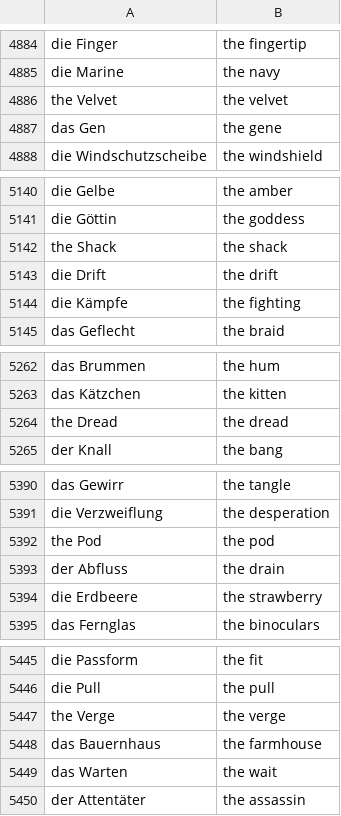
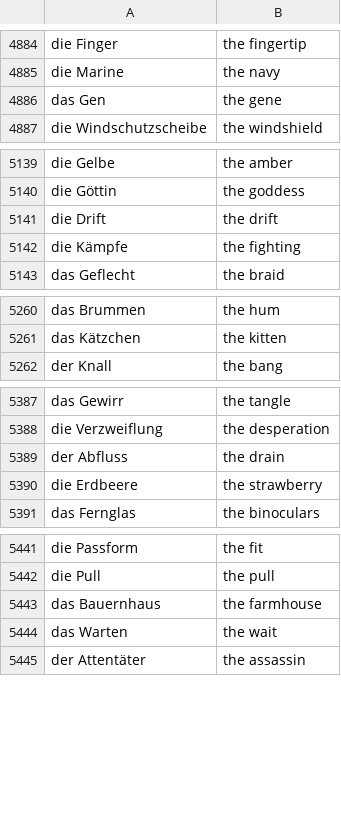
Before and after one commit to lennytmp/german_club, a TSV file: data/dict.tsv, drawn as a sheet; only a part is shown, gaps mark what is left out; the diff covers the shown part only; the diff names each change by its address in the sheet, - before the commit and + after, or states it on an @@ line.

Commit message:
Removes wrong words from the dictionary

```diff
--- a/data/dict.tsv
+++ b/data/dict.tsv
-row 4886: the Velvet | the velvet
-row 5142: the Shack | the shack
-row 5264: the Dread | the dread
-row 5392: the Pod | the pod
-row 5447: the Verge | the verge
```
Also changed, not shown: 3 removed rows elsewhere in this file.
